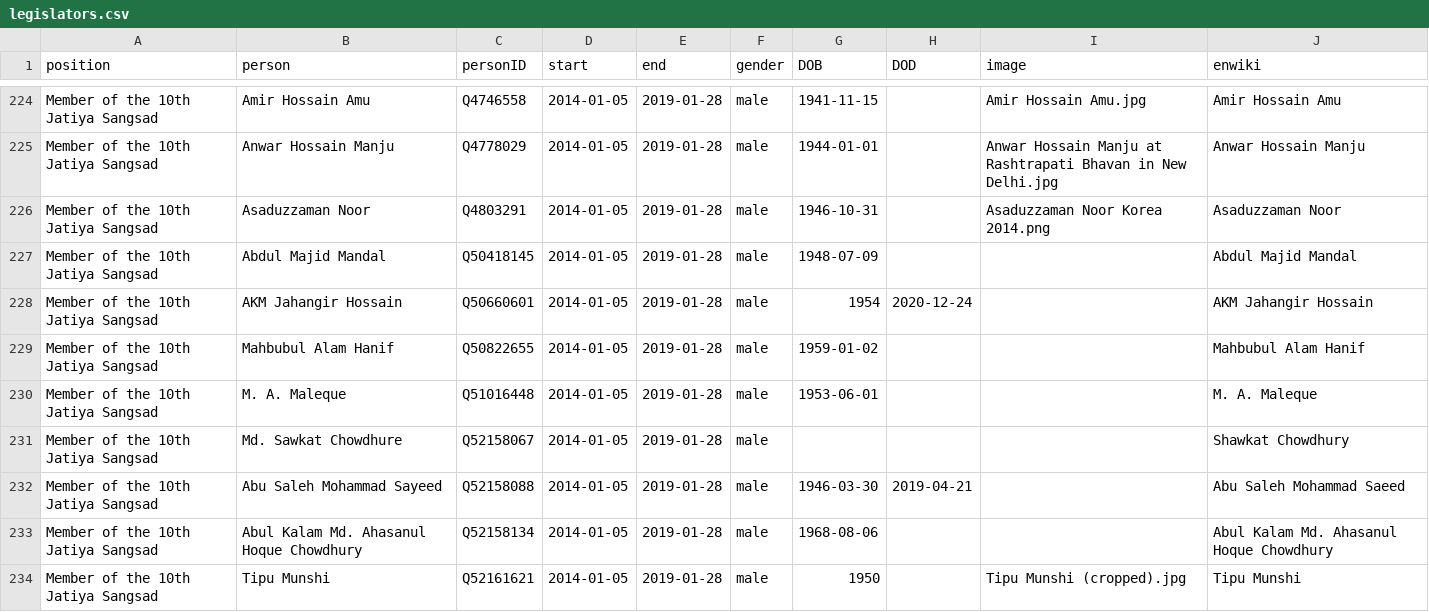
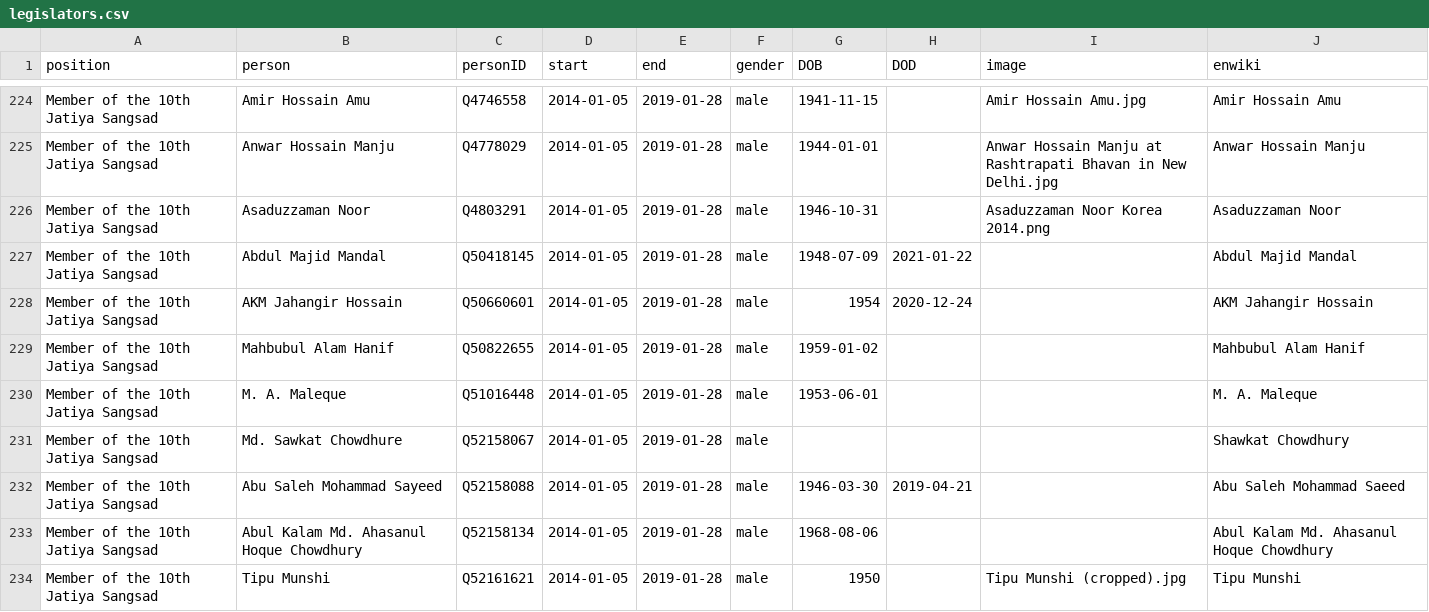
Before and after one commit to every-politician-scrapers/bangladesh-ministers, a CSV file: html/legislators.csv, drawn as a sheet; only a part is shown, gaps mark what is left out.

Commit message:
PCB update

```diff
--- a/html/legislators.csv
+++ b/html/legislators.csv
@@ -226,3 +226,3 @@ Member of the 10th Jatiya Sangsad,Anwar Hossain Manju,Q4778029,2014-01-05,2019-0
 Member of the 10th Jatiya Sangsad,Asaduzzaman Noor,Q4803291,2014-01-05,2019-01-28,male,1946-10-31,,Asaduzzaman Noor Korea 2014.png,Asaduzzaman Noor
-Member of the 10th Jatiya Sangsad,Abdul Majid Mandal,Q50418145,2014-01-05,2019-01-28,male,1948-07-09,,,Abdul Majid Mandal
+Member of the 10th Jatiya Sangsad,Abdul Majid Mandal,Q50418145,2014-01-05,2019-01-28,male,1948-07-09,2021-01-22,,Abdul Majid Mandal
 Member of the 10th Jatiya Sangsad,AKM Jahangir Hossain,Q50660601,2014-01-05,2019-01-28,male,1954,2020-12-24,,AKM Jahangir Hossain
```
